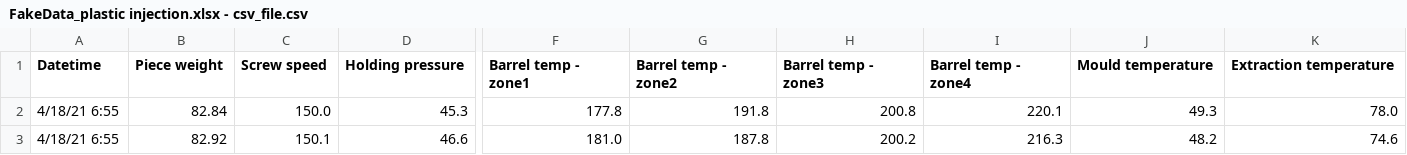
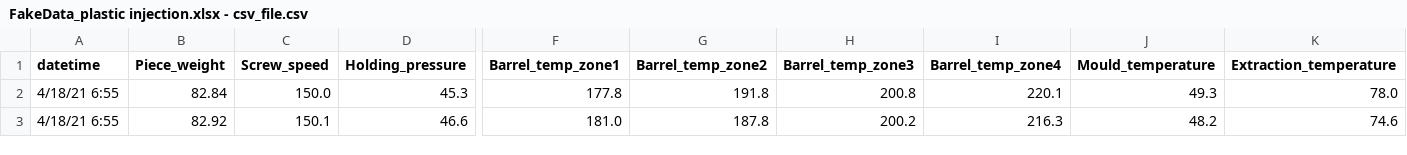
Before and after one commit to YiHsiao/injection_aao, a CSV file: FakeData_plastic injection.xlsx - csv_file.csv, drawn as a sheet; only a part is shown, gaps mark what is left out; the diff covers the shown part only; the diff names each change by its address in the sheet, - before the commit and + after, or states it on an @@ line.

Commit message:
data file v2

```diff
--- a/FakeData_plastic injection.xlsx - csv_file.csv
+++ b/FakeData_plastic injection.xlsx - csv_file.csv
-A1: Datetime
+A1: datetime
-B1: Piece weight
+B1: Piece_weight
-C1: Screw speed
+C1: Screw_speed
-D1: Holding pressure
+D1: Holding_pressure
-F1: Barrel temp - zone1
+F1: Barrel_temp_zone1
-G1: Barrel temp - zone2
+G1: Barrel_temp_zone2
-H1: Barrel temp - zone3
+H1: Barrel_temp_zone3
-I1: Barrel temp - zone4
+I1: Barrel_temp_zone4
-J1: Mould temperature
+J1: Mould_temperature
-K1: Extraction temperature
+K1: Extraction_temperature
```
Also changed, not shown: 6 edited cells elsewhere in this file.
